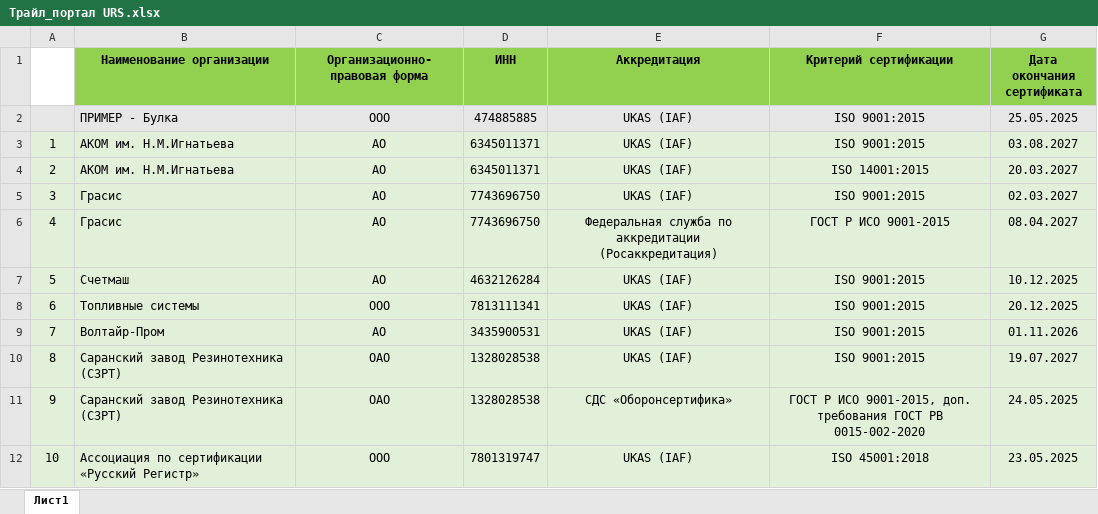
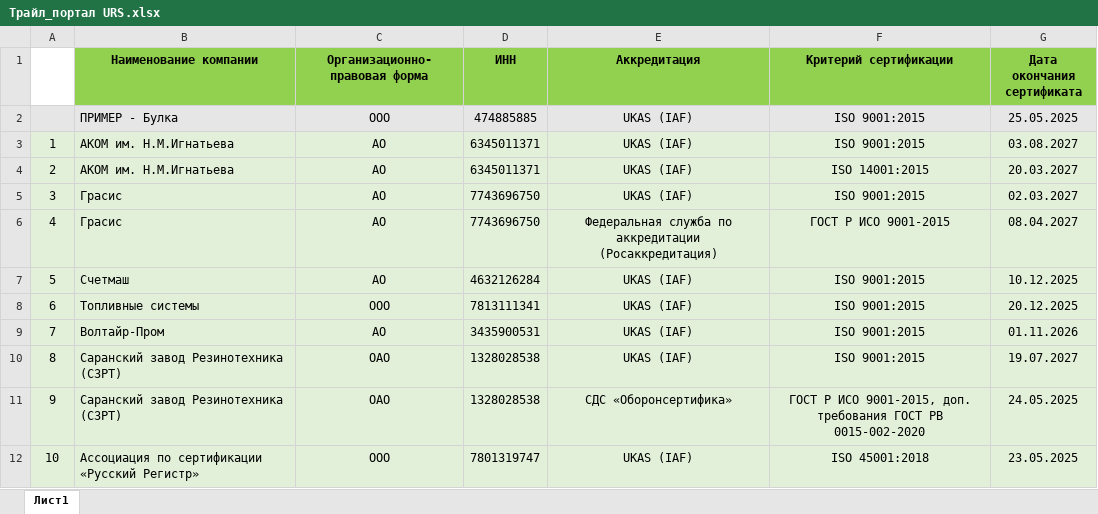
Before and after one commit to Legenda1cr/Legendacompany, an Excel workbook: Трайл_портал URS.xlsx, sheet Лист1, drawn as a sheet; values as stored, in another font and other column widths than the file's, no borders; conditional formats not drawn; the diff names each change by its address in the sheet, - before the commit and + after, or states it on an @@ line.

Commit message:
no

```diff
--- a/Трайл_портал URS.xlsx (sheet Лист1)
+++ b/Трайл_портал URS.xlsx (sheet Лист1)
-B1: Наименование организации
+B1: Наименование компании
```
